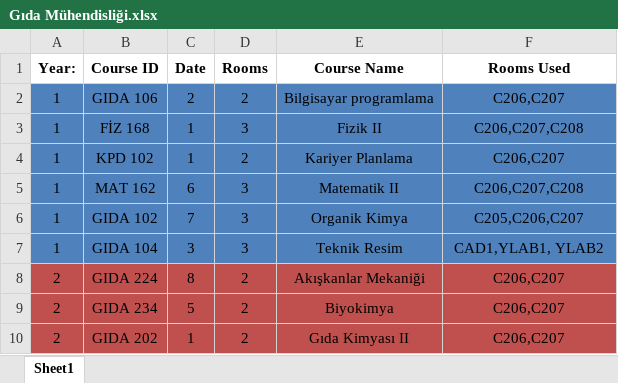
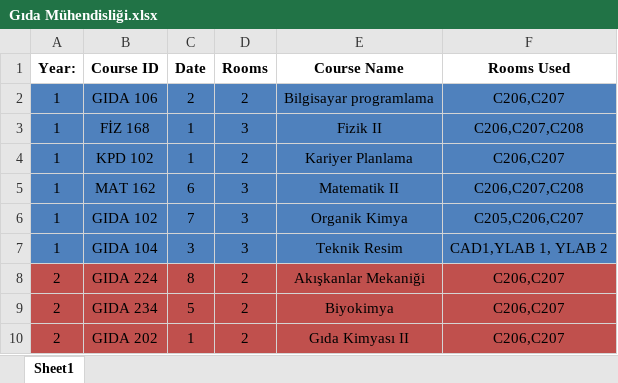
Before and after one commit to ErcxCS/Campus-Scheduling, an Excel workbook: data/department_schedules_finals/Gıda Mühendisliği.xlsx, sheet Sheet1, drawn as a sheet; only a part is shown; values as stored, in another font and other column widths than the file's, no borders; table styles not drawn; the diff names each change by its address in the sheet, - before the commit and + after, or states it on an @@ line.

```diff
--- a/data/department_schedules_finals/Gıda Mühendisliği.xlsx (sheet Sheet1)
+++ b/data/department_schedules_finals/Gıda Mühendisliği.xlsx (sheet Sheet1)
-F7 (Rooms Used): CAD1,YLAB1, YLAB2
+F7 (Rooms Used): CAD1,YLAB 1, YLAB 2
```
Also changed, not shown: data/BerkData2.xlsx, data/department_schedules_finals/İnşaat Mühendisliği.xlsx, 33 other files.
